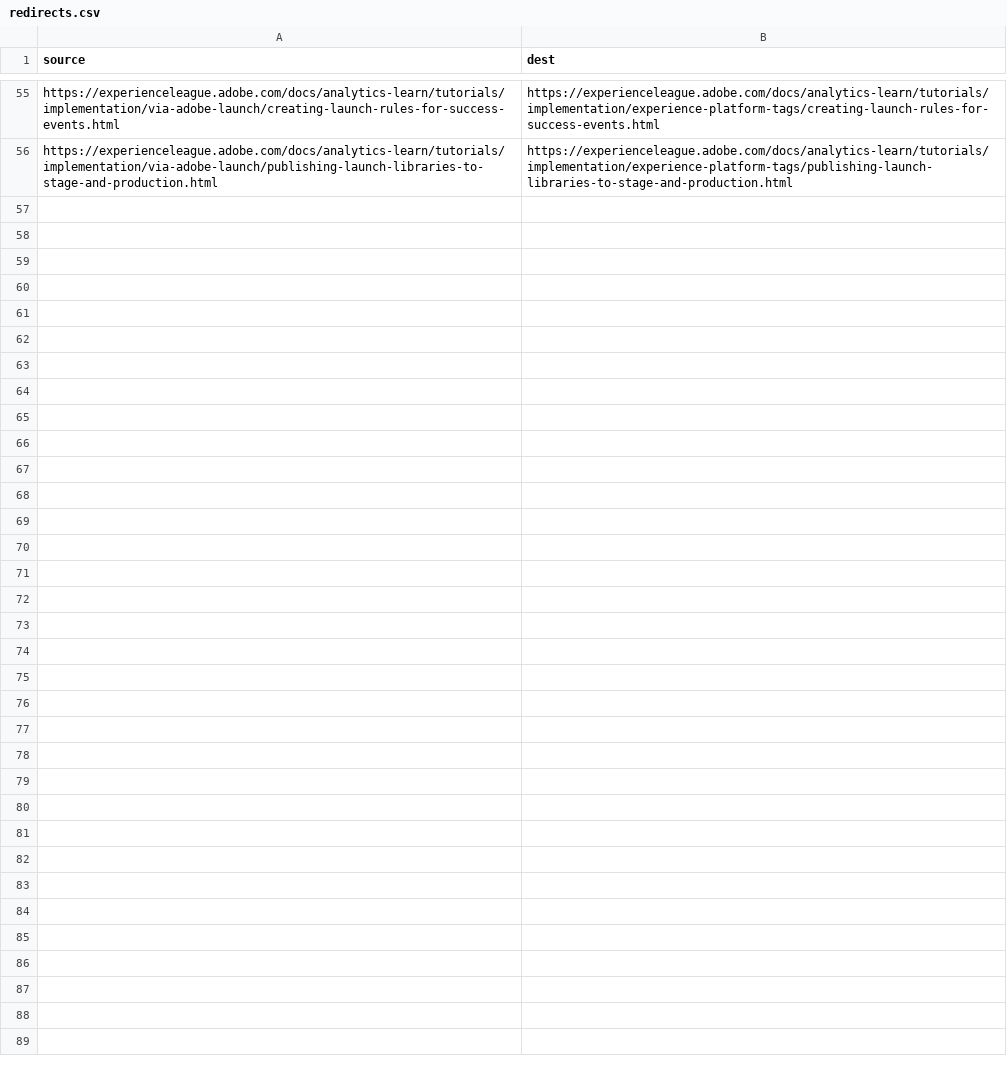
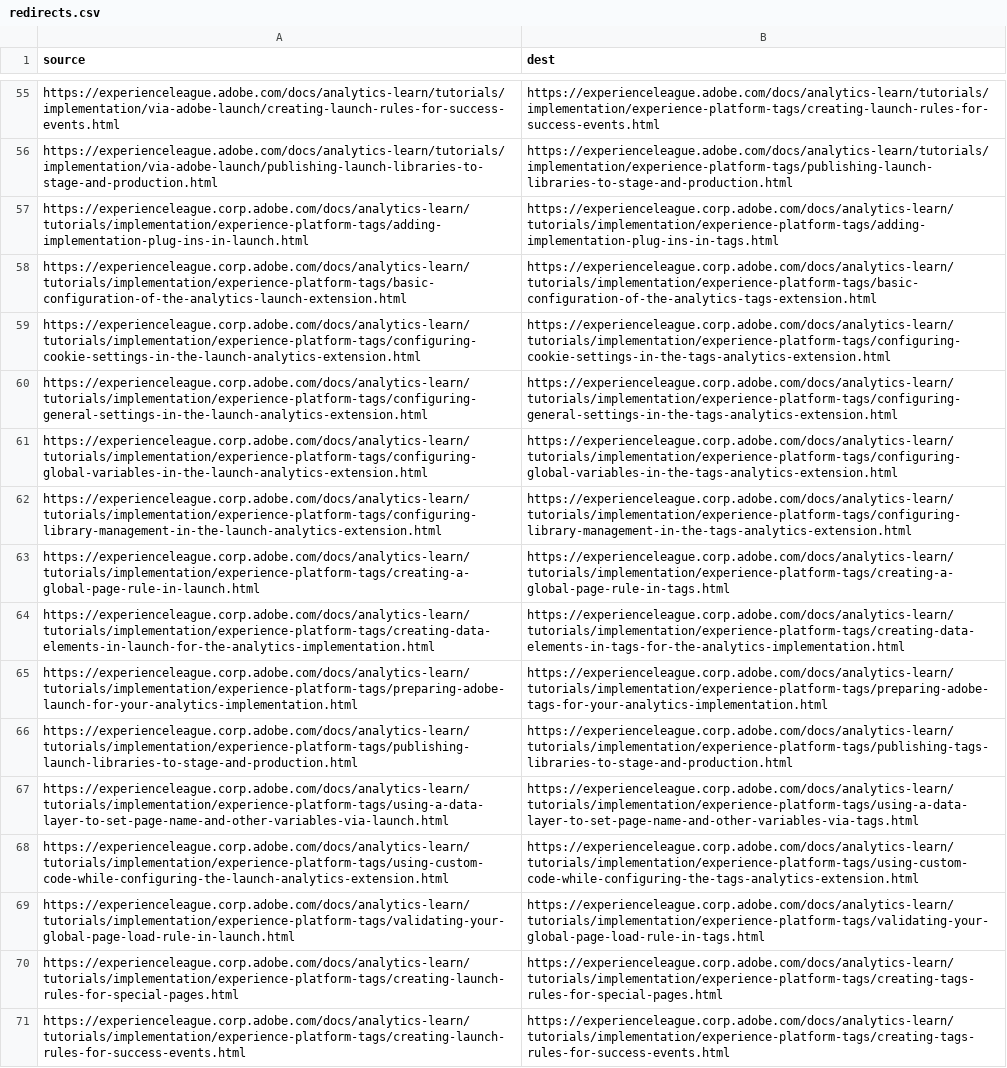
Before and after one commit to AdobeDocs/analytics-learn.es-ES, a CSV file: redirects.csv, drawn as a sheet; only a part is shown, gaps mark what is left out; the diff names each change by its address in the sheet, - before the commit and + after, or states it on an @@ line.

Commit message:
Sync non localizable files for core commit 109dfa87064389c0c5db471a9d08a937912bd617

```diff
--- a/redirects.csv
+++ b/redirects.csv
+row 57: https://experienceleague.corp.adobe.com/docs/analytics-learn/tutorials/implementation/experience-platform-tags/adding-implementation-plug-ins-in-launch.html | https://experienceleague.corp.adobe.com/docs/analytics-learn/tutorials/implementation/experience-platform-tags/adding-implementation-plug-ins-in-tags.html
+row 58: https://experienceleague.corp.adobe.com/docs/analytics-learn/tutorials/implementation/experience-platform-tags/basic-configuration-of-the-analytics-launch-extension.html | https://experienceleague.corp.adobe.com/docs/analytics-learn/tutorials/implementation/experience-platform-tags/basic-configuration-of-the-analytics-tags-extension.html
+row 59: https://experienceleague.corp.adobe.com/docs/analytics-learn/tutorials/implementation/experience-platform-tags/configuring-cookie-settings-in-the-launch-analytics-extension.html | https://experienceleague.corp.adobe.com/docs/analytics-learn/tutorials/implementation/experience-platform-tags/configuring-cookie-settings-in-the-tags-analytics-extension.html
+row 60: https://experienceleague.corp.adobe.com/docs/analytics-learn/tutorials/implementation/experience-platform-tags/configuring-general-settings-in-the-launch-analytics-extension.html | https://experienceleague.corp.adobe.com/docs/analytics-learn/tutorials/implementation/experience-platform-tags/configuring-general-settings-in-the-tags-analytics-extension.html
+row 61: https://experienceleague.corp.adobe.com/docs/analytics-learn/tutorials/implementation/experience-platform-tags/configuring-global-variables-in-the-launch-analytics-extension.html | https://experienceleague.corp.adobe.com/docs/analytics-learn/tutorials/implementation/experience-platform-tags/configuring-global-variables-in-the-tags-analytics-extension.html
+row 62: https://experienceleague.corp.adobe.com/docs/analytics-learn/tutorials/implementation/experience-platform-tags/configuring-library-management-in-the-launch-analytics-extension.html | https://experienceleague.corp.adobe.com/docs/analytics-learn/tutorials/implementation/experience-platform-tags/configuring-library-management-in-the-tags-analytics-extension.html
+row 63: https://experienceleague.corp.adobe.com/docs/analytics-learn/tutorials/implementation/experience-platform-tags/creating-a-global-page-rule-in-launch.html | https://experienceleague.corp.adobe.com/docs/analytics-learn/tutorials/implementation/experience-platform-tags/creating-a-global-page-rule-in-tags.html
+row 64: https://experienceleague.corp.adobe.com/docs/analytics-learn/tutorials/implementation/experience-platform-tags/creating-data-elements-in-launch-for-the-analytics-implementation.html | https://experienceleague.corp.adobe.com/docs/analytics-learn/tutorials/implementation/experience-platform-tags/creating-data-elements-in-tags-for-the-analytics-implementation.html
+row 65: https://experienceleague.corp.adobe.com/docs/analytics-learn/tutorials/implementation/experience-platform-tags/preparing-adobe-launch-for-your-analytics-implementation.html | https://experienceleague.corp.adobe.com/docs/analytics-learn/tutorials/implementation/experience-platform-tags/preparing-adobe-tags-for-your-analytics-implementation.html
+row 66: https://experienceleague.corp.adobe.com/docs/analytics-learn/tutorials/implementation/experience-platform-tags/publishing-launch-libraries-to-stage-and-production.html | https://experienceleague.corp.adobe.com/docs/analytics-learn/tutorials/implementation/experience-platform-tags/publishing-tags-libraries-to-stage-and-production.html
+row 67: https://experienceleague.corp.adobe.com/docs/analytics-learn/tutorials/implementation/experience-platform-tags/using-a-data-layer-to-set-page-name-and-other-variables-via-launch.html | https://experienceleague.corp.adobe.com/docs/analytics-learn/tutorials/implementation/experience-platform-tags/using-a-data-layer-to-set-page-name-and-other-variables-via-tags.html
+row 68: https://experienceleague.corp.adobe.com/docs/analytics-learn/tutorials/implementation/experience-platform-tags/using-custom-code-while-configuring-the-launch-analytics-extension.html | https://experienceleague.corp.adobe.com/docs/analytics-learn/tutorials/implementation/experience-platform-tags/using-custom-code-while-configuring-the-tags-analytics-extension.html
+row 69: https://experienceleague.corp.adobe.com/docs/analytics-learn/tutorials/implementation/experience-platform-tags/validating-your-global-page-load-rule-in-launch.html | https://experienceleague.corp.adobe.com/docs/analytics-learn/tutorials/implementation/experience-platform-tags/validating-your-global-page-load-rule-in-tags.html
+row 70: https://experienceleague.corp.adobe.com/docs/analytics-learn/tutorials/implementation/experience-platform-tags/creating-launch-rules-for-special-pages.html | https://experienceleague.corp.adobe.com/docs/analytics-learn/tutorials/implementation/experience-platform-tags/creating-tags-rules-for-special-pages.html
+row 71: https://experienceleague.corp.adobe.com/docs/analytics-learn/tutorials/implementation/experience-platform-tags/creating-launch-rules-for-success-events.html | https://experienceleague.corp.adobe.com/docs/analytics-learn/tutorials/implementation/experience-platform-tags/creating-tags-rules-for-success-events.html
```
